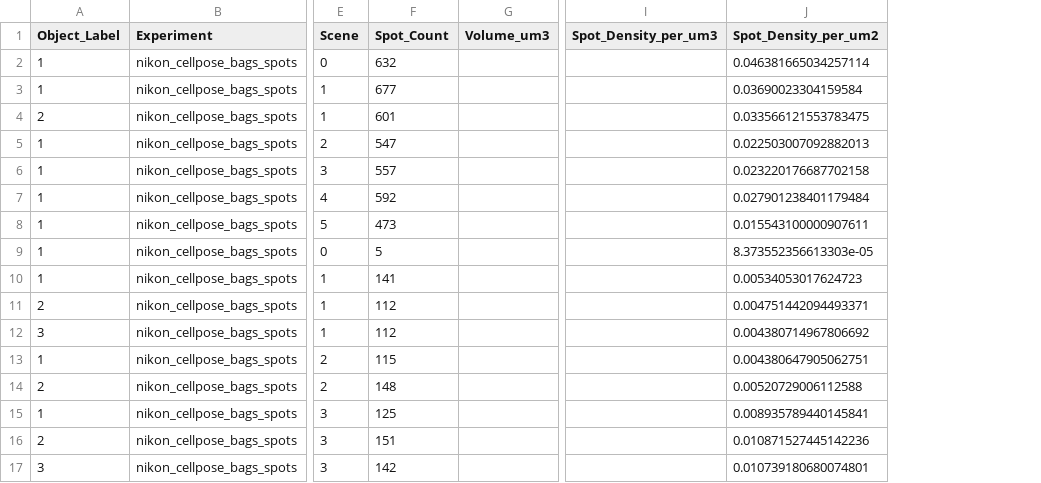
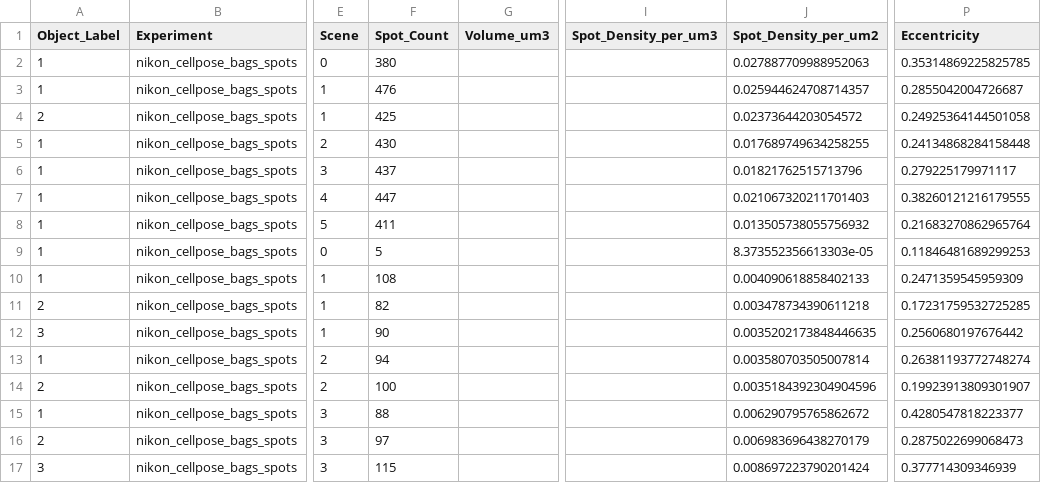
Before and after one commit to MisokralPanovic/nikon_cellpose_bags_spots, a CSV file: output/tables/_run_objects_2d.csv, drawn as a sheet; only a part is shown, gaps mark what is left out; the diff covers the shown part only; the diff names each change by its address in the sheet, - before the commit and + after, or states it on an @@ line.

```diff
--- a/output/tables/_run_objects_2d.csv
+++ b/output/tables/_run_objects_2d.csv
+column P (Eccentricity), rows 2-17: 0.35314869225825785 | 0.2855042004726687 | 0.24925364144501058 | 0.24134868284158448 | 0.279225179971117 | 0.38260121216179555 | 0.21683270862965764 | 0.11846481689299253 | 0.2471359545959309 | 0.17231759532725285 | 0.2560680197676442 | 0.26381193772748274 | 0.19923913809301907 | 0.4280547818223377 | 0.2875022699068473 | 0.377714309346939
-F2 (Spot_Count): 632
+F2 (Spot_Count): 380
-J2 (Spot_Density_per_um2): 0.046381665034257114
+J2 (Spot_Density_per_um2): 0.027887709988952063
-F3 (Spot_Count): 677
+F3 (Spot_Count): 476
-J3 (Spot_Density_per_um2): 0.03690023304159584
+J3 (Spot_Density_per_um2): 0.025944624708714357
-F4 (Spot_Count): 601
+F4 (Spot_Count): 425
-J4 (Spot_Density_per_um2): 0.033566121553783475
+J4 (Spot_Density_per_um2): 0.02373644203054572
-F5 (Spot_Count): 547
+F5 (Spot_Count): 430
-J5 (Spot_Density_per_um2): 0.022503007092882013
+J5 (Spot_Density_per_um2): 0.017689749634258255
-F6 (Spot_Count): 557
+F6 (Spot_Count): 437
-J6 (Spot_Density_per_um2): 0.023220176687702158
+J6 (Spot_Density_per_um2): 0.01821762515713796
-F7 (Spot_Count): 592
+F7 (Spot_Count): 447
-J7 (Spot_Density_per_um2): 0.027901238401179484
+J7 (Spot_Density_per_um2): 0.021067320211701403
-F8 (Spot_Count): 473
+F8 (Spot_Count): 411
-J8 (Spot_Density_per_um2): 0.015543100000907611
+J8 (Spot_Density_per_um2): 0.013505738055756932
-F10 (Spot_Count): 141
+F10 (Spot_Count): 108
-J10 (Spot_Density_per_um2): 0.00534053017624723
+J10 (Spot_Density_per_um2): 0.004090618858402133
-F11 (Spot_Count): 112
+F11 (Spot_Count): 82
-J11 (Spot_Density_per_um2): 0.004751442094493371
+J11 (Spot_Density_per_um2): 0.003478734390611218
-F12 (Spot_Count): 112
+F12 (Spot_Count): 90
-J12 (Spot_Density_per_um2): 0.004380714967806692
+J12 (Spot_Density_per_um2): 0.0035202173848446635
-F13 (Spot_Count): 115
+F13 (Spot_Count): 94
-J13 (Spot_Density_per_um2): 0.004380647905062751
+J13 (Spot_Density_per_um2): 0.003580703505007814
-F14 (Spot_Count): 148
+F14 (Spot_Count): 100
-J14 (Spot_Density_per_um2): 0.00520729006112588
+J14 (Spot_Density_per_um2): 0.0035184392304904596
-F15 (Spot_Count): 125
+F15 (Spot_Count): 88
-J15 (Spot_Density_per_um2): 0.008935789440145841
+J15 (Spot_Density_per_um2): 0.006290795765862672
-F16 (Spot_Count): 151
+F16 (Spot_Count): 97
-J16 (Spot_Density_per_um2): 0.010871527445142236
+J16 (Spot_Density_per_um2): 0.006983696438270179
-F17 (Spot_Count): 142
+F17 (Spot_Count): 115
-J17 (Spot_Density_per_um2): 0.010739180680074801
+J17 (Spot_Density_per_um2): 0.008697223790201424
```
Also changed, not shown: 38 edited cells elsewhere in this file, output/tables/None_objects_2d.csv, output/tables/P_None_No_objects_2d.csv, 11 other files.
